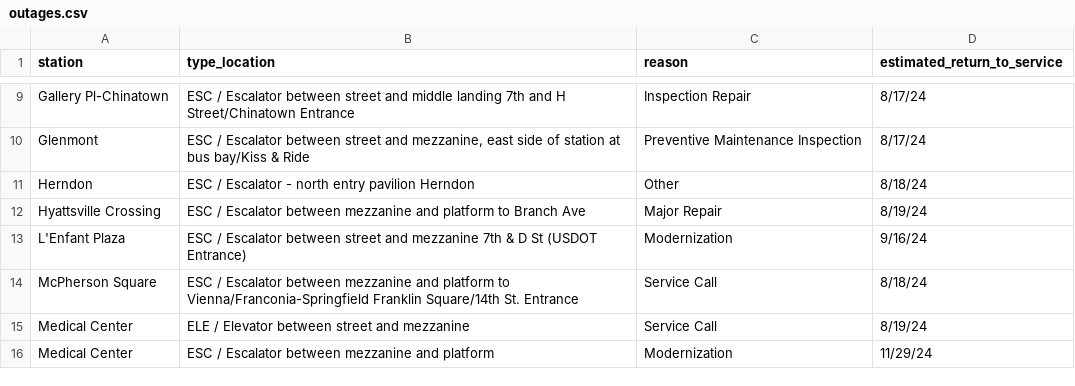
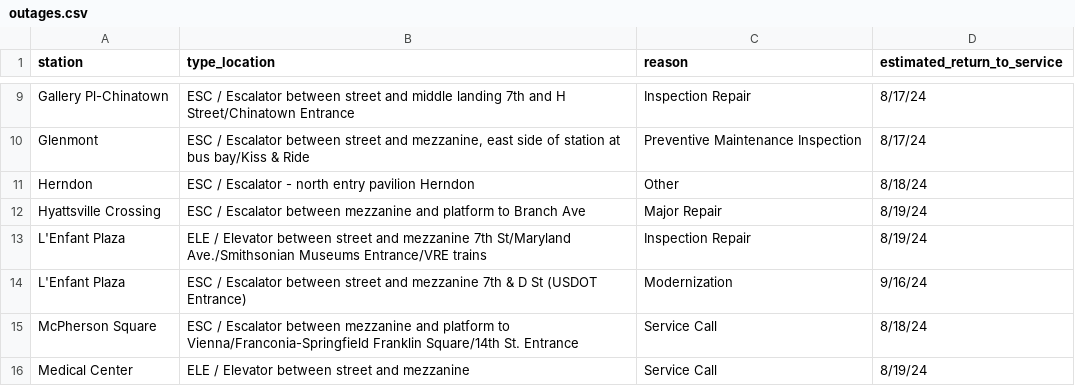
Before and after one commit to erxclau/wmata-elevators-escalators, a CSV file: outages.csv, drawn as a sheet; only a part is shown, gaps mark what is left out; the shorter side is filled out with more unchanged rows; the diff names each change by its address in the sheet, - before the commit and + after, or states it on an @@ line.

```diff
--- a/outages.csv
+++ b/outages.csv
+row 13: L'Enfant Plaza | ELE / Elevator between street and mezzanine 7th St/Maryland Ave./Smithsonian Museums Entrance/VRE trains | Inspection Repair | 8/19/24
```
